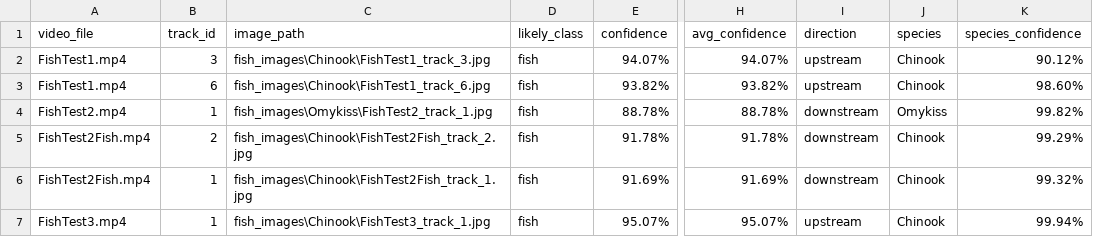
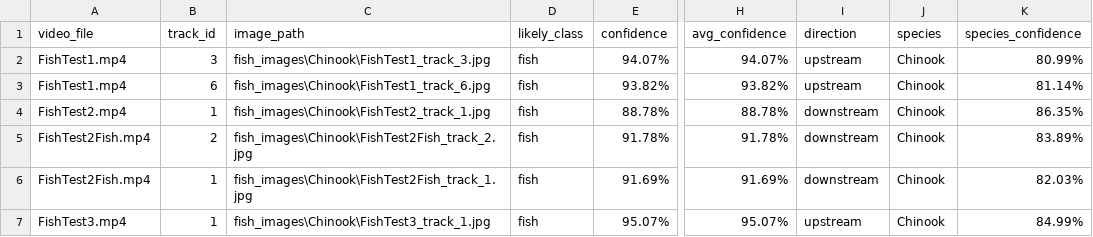
Before and after one commit to BenjaminKerr/FishLens, a CSV file: fish_summary.csv, drawn as a sheet; only a part is shown, gaps mark what is left out; the diff names each change by its address in the sheet, - before the commit and + after, or states it on an @@ line.

```diff
--- a/fish_summary.csv
+++ b/fish_summary.csv
-K2 (species_confidence): 90.12%
+K2 (species_confidence): 80.99%
-K3 (species_confidence): 98.60%
+K3 (species_confidence): 81.14%
-C4 (image_path): fish_images\Omykiss\FishTest2_track_1.jpg
+C4 (image_path): fish_images\Chinook\FishTest2_track_1.jpg
-J4 (species): Omykiss
+J4 (species): Chinook
-K4 (species_confidence): 99.82%
+K4 (species_confidence): 86.35%
-K5 (species_confidence): 99.29%
+K5 (species_confidence): 83.89%
-K6 (species_confidence): 99.32%
+K6 (species_confidence): 82.03%
-K7 (species_confidence): 99.94%
+K7 (species_confidence): 84.99%
```
Also changed, not shown: 6 other files.
